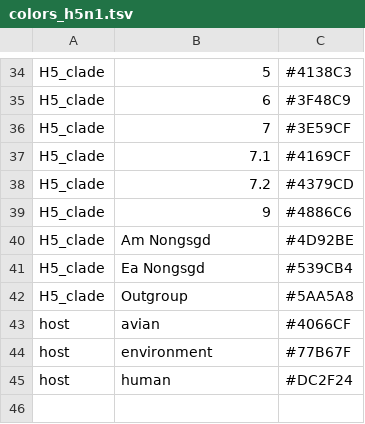
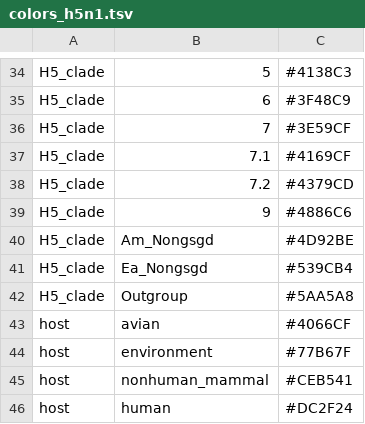
Before and after one commit to nextstrain/avian-flu, a TSV file: config/colors_h5n1.tsv, drawn as a sheet; only a part is shown, gaps mark what is left out.

Commit message:
Revise avian build
1. Slightly revise group_by logic to be "country year" for H5N1 and "division year" for H7N9.
2. Revise colors and fix gene names in reference files
3. Revise auspice config for H5N1
4. Temporarily include Tibet lat/long for H5N1

```diff
--- a/config/colors_h5n1.tsv
+++ b/config/colors_h5n1.tsv
@@ -39,4 +39,4 @@ H5_clade	7.2	#4379CD
 H5_clade	9	#4886C6
-H5_clade	Am Nongsgd	#4D92BE
-H5_clade	Ea Nongsgd	#539CB4
+H5_clade	Am_Nongsgd	#4D92BE
+H5_clade	Ea_Nongsgd	#539CB4
 H5_clade	Outgroup	#5AA5A8
@@ -44,2 +44,3 @@ host	avian	#4066CF
 host	environment	#77B67F
+host	nonhuman_mammal	#CEB541
 host	human	#DC2F24
```
Also changed, not shown: config/colors_h7n9.tsv, 6 other files.
